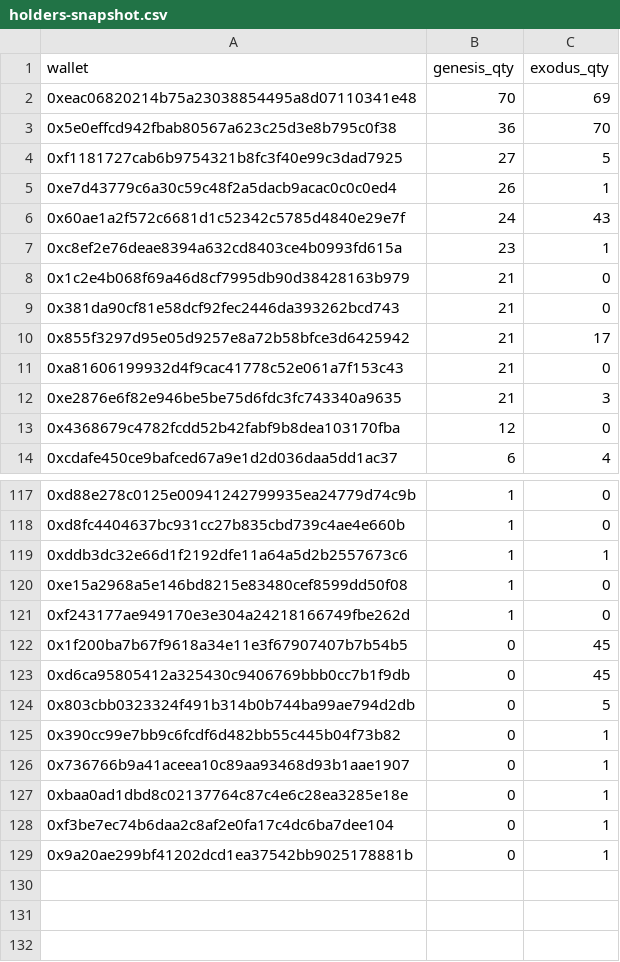
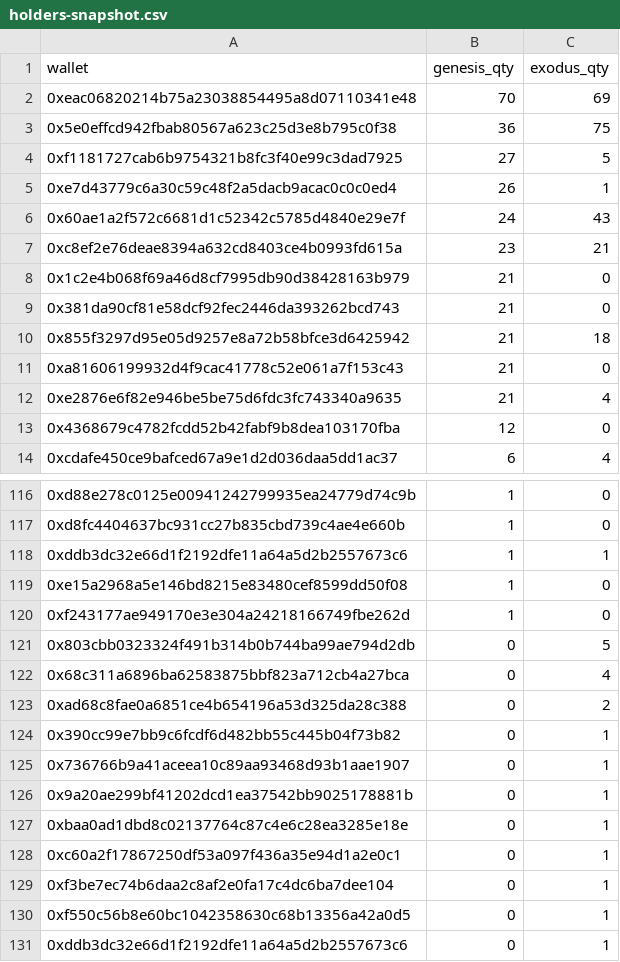
Before and after one commit to GridPhantoms/grid-keys-points, a CSV file: public/holders-snapshot.csv, drawn as a sheet; only a part is shown, gaps mark what is left out; the diff covers the shown part only.

Commit message:
Update holders-snapshot.csv - corrected Exodus count for 0x5e0eff... to 75

```diff
--- a/public/holders-snapshot.csv
+++ b/public/holders-snapshot.csv
@@ -2,3 +2,3 @@ wallet,genesis_qty,exodus_qty
 0xeac06820214b75a23038854495a8d07110341e48,70,69
-0x5e0effcd942fbab80567a623c25d3e8b795c0f38,36,70
+0x5e0effcd942fbab80567a623c25d3e8b795c0f38,36,75
 0xf1181727cab6b9754321b8fc3f40e99c3dad7925,27,5
@@ -6,8 +6,8 @@ wallet,genesis_qty,exodus_qty
 0x60ae1a2f572c6681d1c52342c5785d4840e29e7f,24,43
-0xc8ef2e76deae8394a632cd8403ce4b0993fd615a,23,1
+0xc8ef2e76deae8394a632cd8403ce4b0993fd615a,23,21
 0x1c2e4b068f69a46d8cf7995db90d38428163b979,21,0
 0x381da90cf81e58dcf92fec2446da393262bcd743,21,0
-0x855f3297d95e05d9257e8a72b58bfce3d6425942,21,17
+0x855f3297d95e05d9257e8a72b58bfce3d6425942,21,18
 0xa81606199932d4f9cac41778c52e061a7f153c43,21,0
-0xe2876e6f82e946be5be75d6fdc3fc743340a9635,21,3
+0xe2876e6f82e946be5be75d6fdc3fc743340a9635,21,4
 0x4368679c4782fcdd52b42fabf9b8dea103170fba,12,0
@@ -121,9 +120,12 @@ wallet,genesis_qty,exodus_qty
 0xf243177ae949170e3e304a24218166749fbe262d,1,0
-0x1f200ba7b67f9618a34e11e3f67907407b7b54b5,0,45
-0xd6ca95805412a325430c9406769bbb0cc7b1f9db,0,45
 0x803cbb0323324f491b314b0b744ba99ae794d2db,0,5
+0x68c311a6896ba62583875bbf823a712cb4a27bca,0,4
+0xad68c8fae0a6851ce4b654196a53d325da28c388,0,2
 0x390cc99e7bb9c6fcdf6d482bb55c445b04f73b82,0,1
 0x736766b9a41aceea10c89aa93468d93b1aae1907,0,1
+0x9a20ae299bf41202dcd1ea37542bb9025178881b,0,1
 0xbaa0ad1dbd8c02137764c87c4e6c28ea3285e18e,0,1
+0xc60a2f17867250df53a097f436a35e94d1a2e0c1,0,1
 0xf3be7ec74b6daa2c8af2e0fa17c4dc6ba7dee104,0,1
-0x9a20ae299bf41202dcd1ea37542bb9025178881b,0,1
+0xf550c56b8e60bc1042358630c68b13356a42a0d5,0,1
+0xddb3dc32e66d1f2192dfe11a64a5d2b2557673c6,0,1
```
Also changed, not shown: 1 removed row and 7 edited cells elsewhere in this file.
